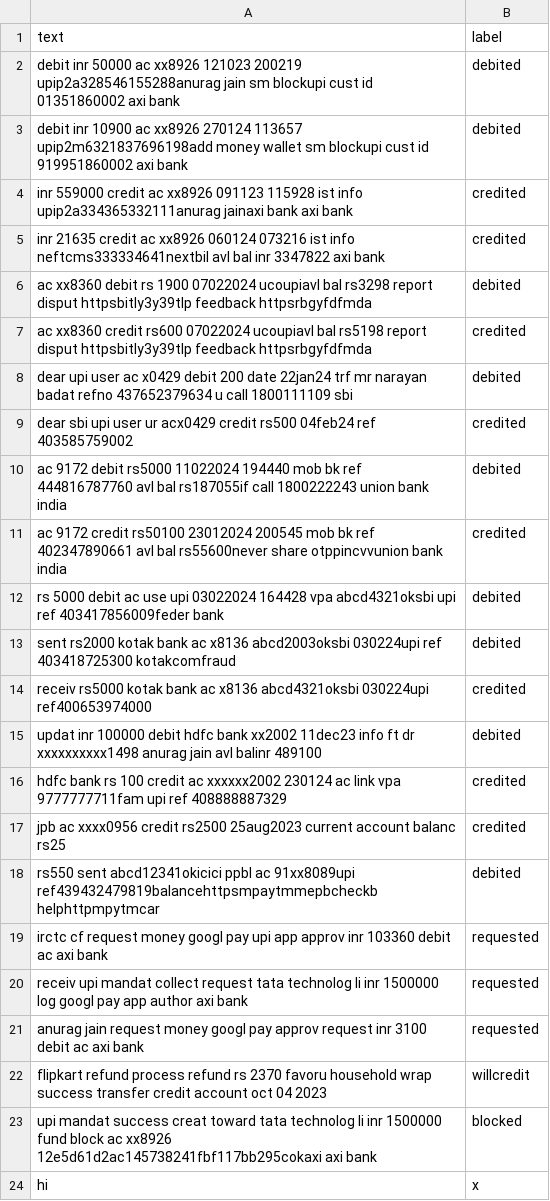
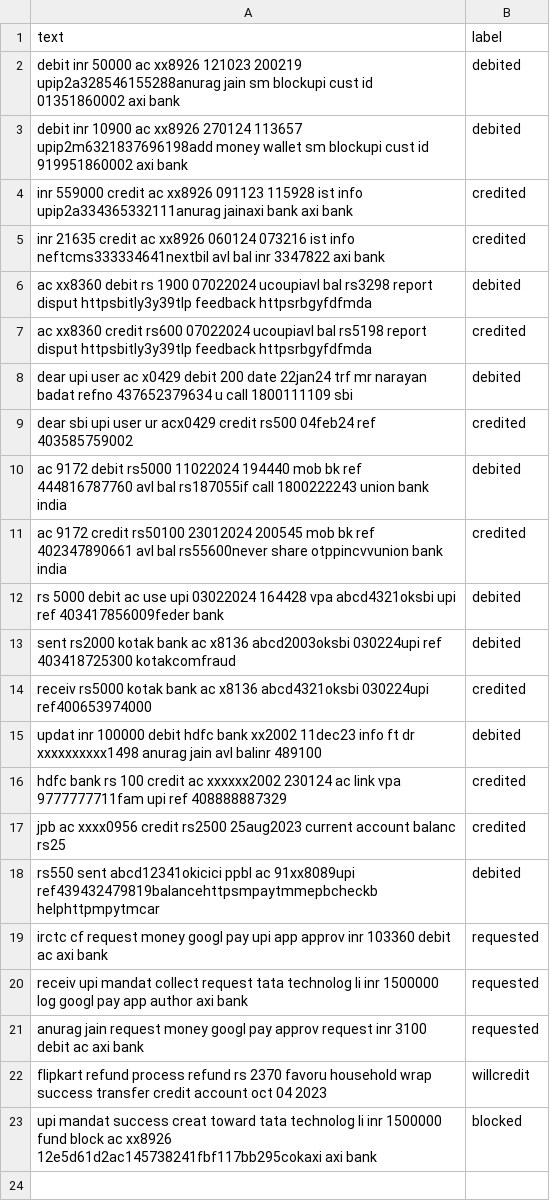
Before and after one commit to anuragjain-git/text-classification, a CSV file: processed_dataset.csv, drawn as a sheet.

```diff
--- a/processed_dataset.csv
+++ b/processed_dataset.csv
@@ -23,2 +23 @@ flipkart refund process refund rs 2370 favoru household wrap success transfer cr
 upi mandat success creat toward tata technolog li inr 1500000 fund block ac xx8926 12e5d61d2ac145738241fbf117bb295cokaxi axi bank,blocked
-hi,x
```
Also changed, not shown: 16 other files.
